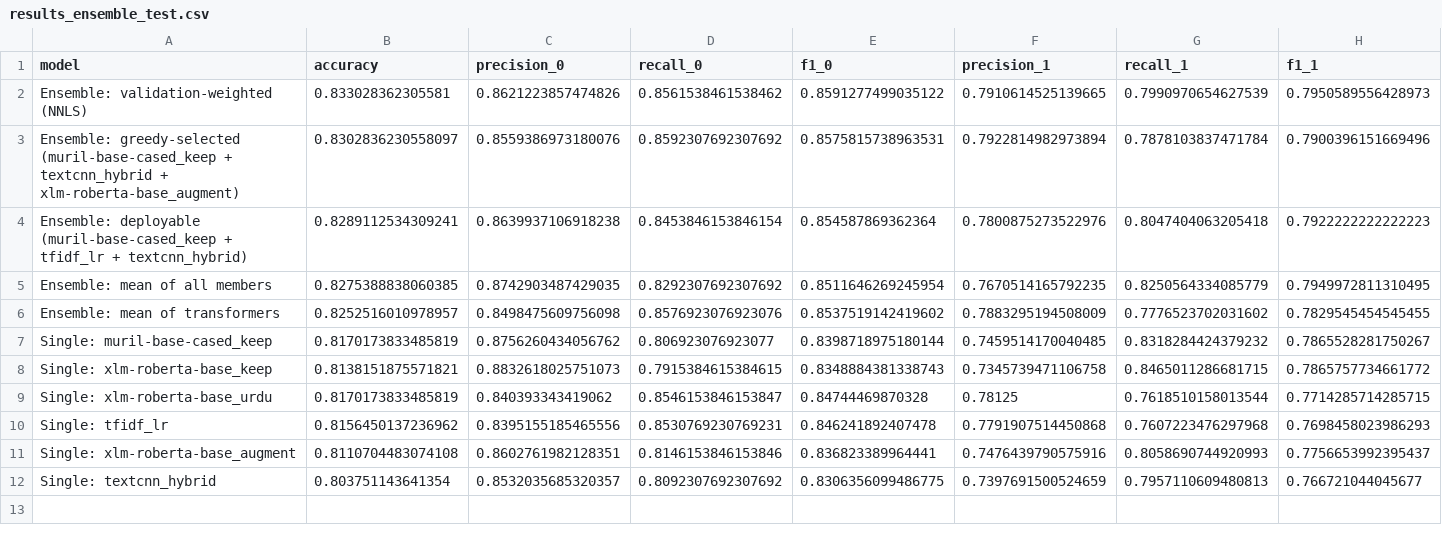
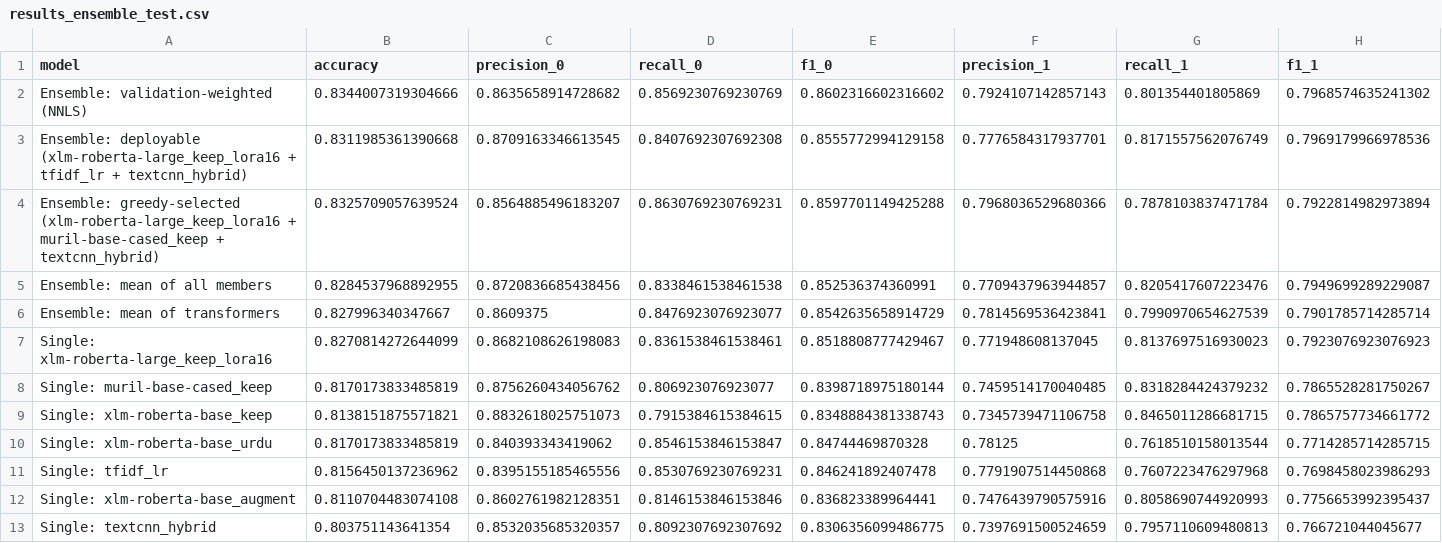
Before and after one commit to KiranKhann/urdu-sarcasm-detection, a CSV file: outputs/results_ensemble_test.csv, drawn as a sheet; only a part is shown; removed rows and columns are numbered as before the commit, all else as after; rows hold the shown columns only; the diff covers the shown part only; the diff names each change by its address in the sheet, - before the commit and + after, or states it on an @@ line.

```diff
--- a/outputs/results_ensemble_test.csv
+++ b/outputs/results_ensemble_test.csv
-B2 (accuracy): 0.833028362305581
+B2 (accuracy): 0.8344007319304666
-C2 (precision_0): 0.8621223857474826
+C2 (precision_0): 0.8635658914728682
-D2 (recall_0): 0.8561538461538462
+D2 (recall_0): 0.8569230769230769
-E2 (f1_0): 0.8591277499035122
+E2 (f1_0): 0.8602316602316602
-F2 (precision_1): 0.7910614525139665
+F2 (precision_1): 0.7924107142857143
-G2 (recall_1): 0.7990970654627539
+G2 (recall_1): 0.801354401805869
-H2 (f1_1): 0.7950589556428973
+H2 (f1_1): 0.7968574635241302
-row 3: Ensemble: greedy-selected (muril-base-cased_keep + textcnn_hybrid + xlm-roberta-base_augment) | 0.8302836230558097 | 0.8559386973180076 | 0.8592307692307692 | 0.8575815738963531 | 0.7922814982973894 | 0.7878103837471784 | 0.7900396151669496
-row 4: Ensemble: deployable (muril-base-cased_keep + tfidf_lr + textcnn_hybrid) | 0.8289112534309241 | 0.8639937106918238 | 0.8453846153846154 | 0.854587869362364 | 0.7800875273522976 | 0.8047404063205418 | 0.7922222222222223
+row 3: Ensemble: deployable (xlm-roberta-large_keep_lora16 + tfidf_lr + textcnn_hybrid) | 0.8311985361390668 | 0.8709163346613545 | 0.8407692307692308 | 0.8555772994129158 | 0.7776584317937701 | 0.8171557562076749 | 0.7969179966978536
+row 4: Ensemble: greedy-selected (xlm-roberta-large_keep_lora16 + muril-base-cased_keep + textcnn_hybrid) | 0.8325709057639524 | 0.8564885496183207 | 0.8630769230769231 | 0.8597701149425288 | 0.7968036529680366 | 0.7878103837471784 | 0.7922814982973894
-B5 (accuracy): 0.8275388838060385
+B5 (accuracy): 0.8284537968892955
-C5 (precision_0): 0.8742903487429035
+C5 (precision_0): 0.8720836685438456
-D5 (recall_0): 0.8292307692307692
+D5 (recall_0): 0.8338461538461538
-E5 (f1_0): 0.8511646269245954
+E5 (f1_0): 0.852536374360991
-F5 (precision_1): 0.7670514165792235
+F5 (precision_1): 0.7709437963944857
-G5 (recall_1): 0.8250564334085779
+G5 (recall_1): 0.8205417607223476
-H5 (f1_1): 0.7949972811310495
+H5 (f1_1): 0.7949699289229087
-B6 (accuracy): 0.8252516010978957
+B6 (accuracy): 0.827996340347667
-C6 (precision_0): 0.8498475609756098
+C6 (precision_0): 0.8609375
-D6 (recall_0): 0.8576923076923076
+D6 (recall_0): 0.8476923076923077
-E6 (f1_0): 0.8537519142419602
+E6 (f1_0): 0.8542635658914729
-F6 (precision_1): 0.7883295194508009
+F6 (precision_1): 0.7814569536423841
-G6 (recall_1): 0.7776523702031602
+G6 (recall_1): 0.7990970654627539
-H6 (f1_1): 0.7829545454545455
+H6 (f1_1): 0.7901785714285714
+row 7: Single: xlm-roberta-large_keep_lora16 | 0.8270814272644099 | 0.8682108626198083 | 0.8361538461538461 | 0.8518808777429467 | 0.771948608137045 | 0.8137697516930023 | 0.7923076923076923
```
Also changed, not shown: 3 edited cells elsewhere in this file, outputs/results_transformer_test.csv, 23 other files.
